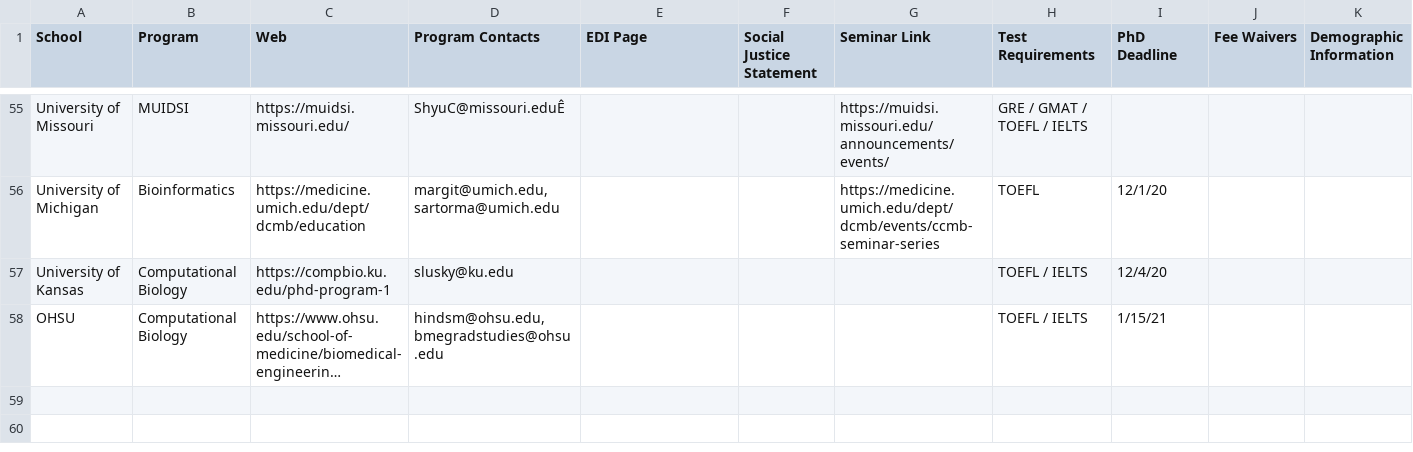
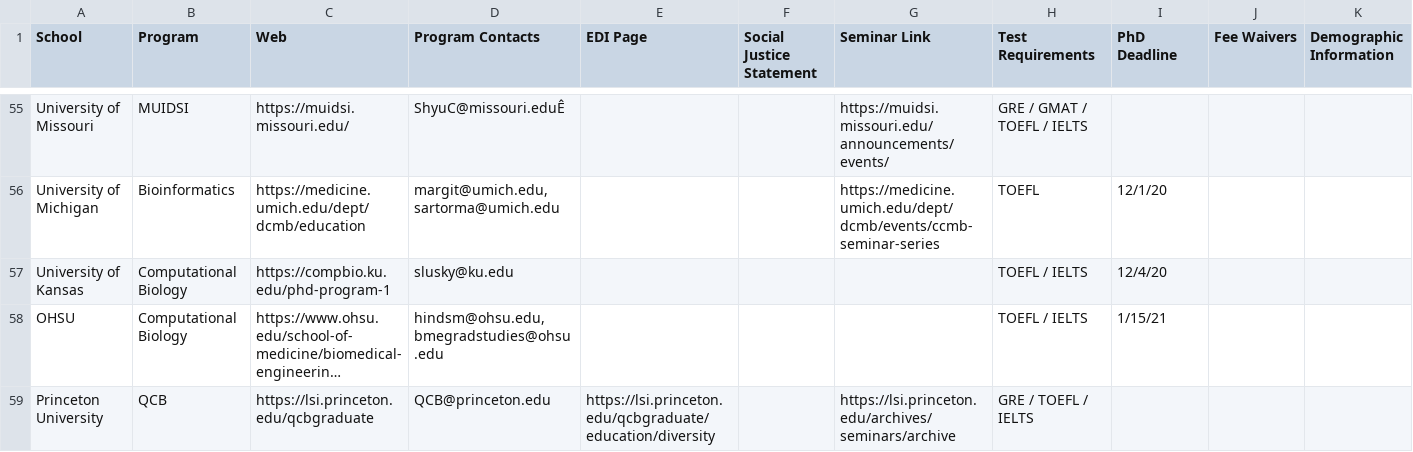
Before and after one commit to greenelab/compbio-edi, a CSV file: data/programs.csv, drawn as a sheet; only a part is shown, gaps mark what is left out; long unchanged cells end in …; rows hold the shown columns only; the diff names each change by its address in the sheet, - before the commit and + after, or states it on an @@ line.

Commit message:
add princeton

```diff
--- a/data/programs.csv
+++ b/data/programs.csv
+row 59: Princeton University | QCB | https://lsi.princeton.edu/qcbgraduate | QCB@princeton.edu | https://lsi.princeton.edu/qcbgraduate/education/diversity |  | https://lsi.princeton.edu/archives/seminars/archive | GRE / TOEFL / IELTS
```
